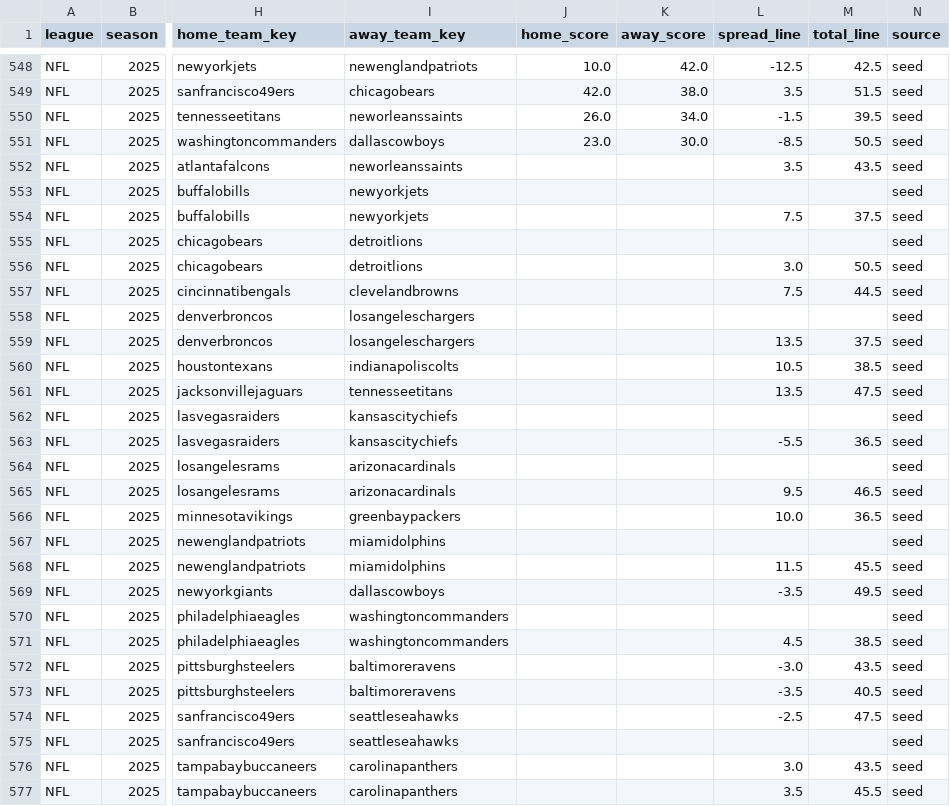
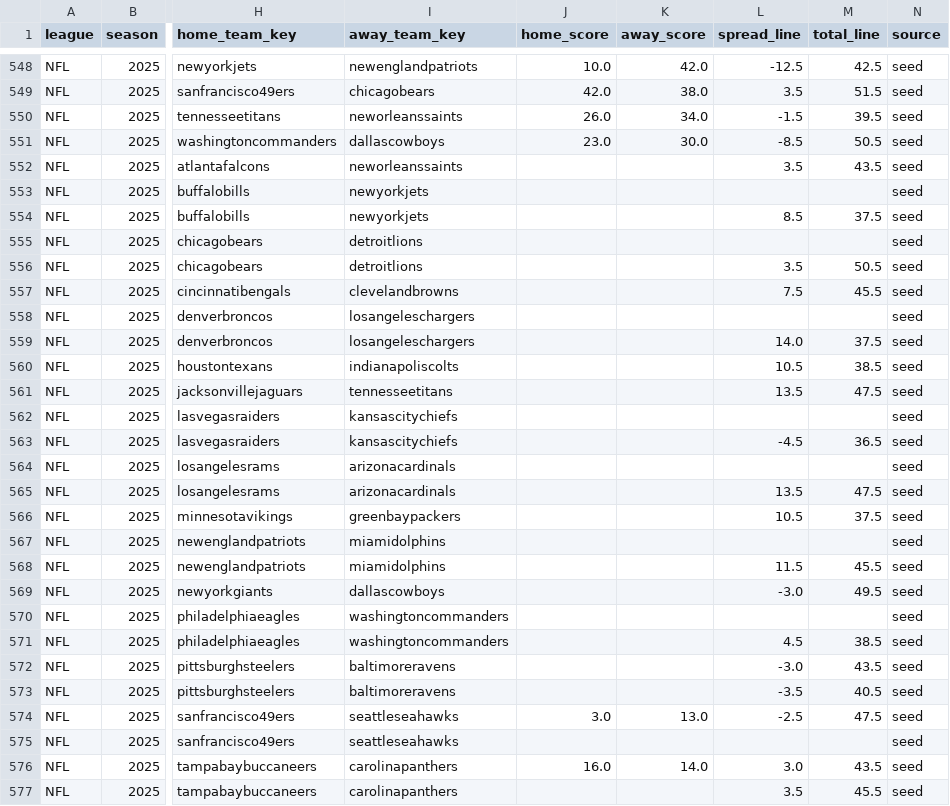
Before and after one commit to llampwall/football-statfinder, a CSV file: out/master/nfl_schedule_master.csv, drawn as a sheet; only a part is shown, gaps mark what is left out; the diff names each change by its address in the sheet, - before the commit and + after, or states it on an @@ line.

```diff
--- a/out/master/nfl_schedule_master.csv
+++ b/out/master/nfl_schedule_master.csv
-L554 (spread_line): 7.5
+L554 (spread_line): 8.5
-L556 (spread_line): 3.0
+L556 (spread_line): 3.5
-M557 (total_line): 44.5
+M557 (total_line): 45.5
-L559 (spread_line): 13.5
+L559 (spread_line): 14.0
-L563 (spread_line): -5.5
+L563 (spread_line): -4.5
-L565 (spread_line): 9.5
+L565 (spread_line): 13.5
-M565 (total_line): 46.5
+M565 (total_line): 47.5
-L566 (spread_line): 10.0
+L566 (spread_line): 10.5
-M566 (total_line): 36.5
+M566 (total_line): 37.5
-L569 (spread_line): -3.5
+L569 (spread_line): -3.0
-J574 (home_score): (empty)
+J574 (home_score): 3.0
-K574 (away_score): (empty)
+K574 (away_score): 13.0
-J576 (home_score): (empty)
+J576 (home_score): 16.0
-K576 (away_score): (empty)
+K576 (away_score): 14.0
```
Also changed, not shown: out/2025_week18/games_week_2025_18.csv, out/2025_week18/league_metrics_2025_18.csv, 19 other files.
